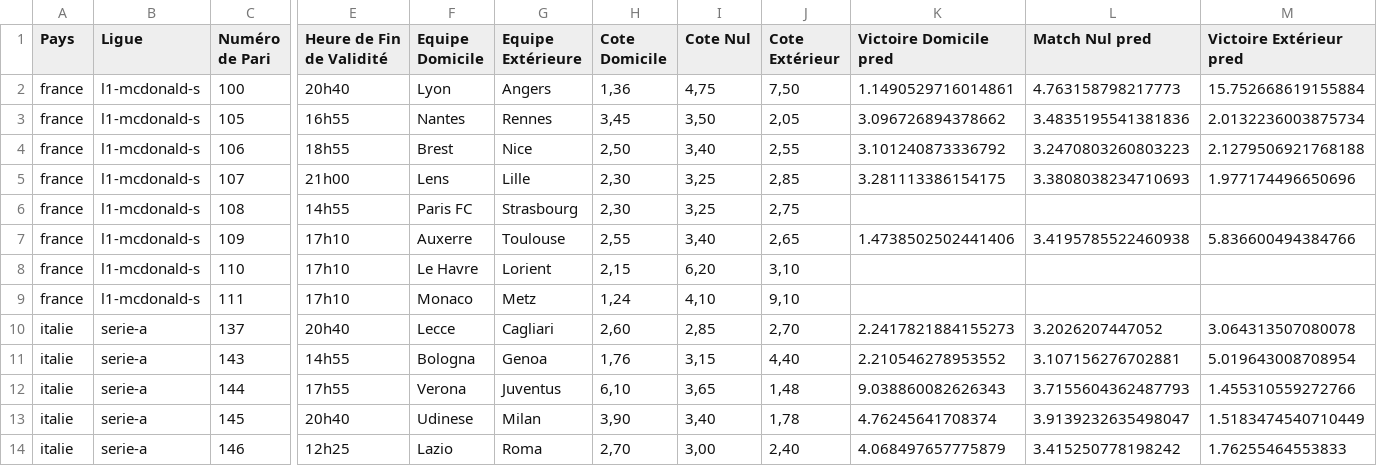
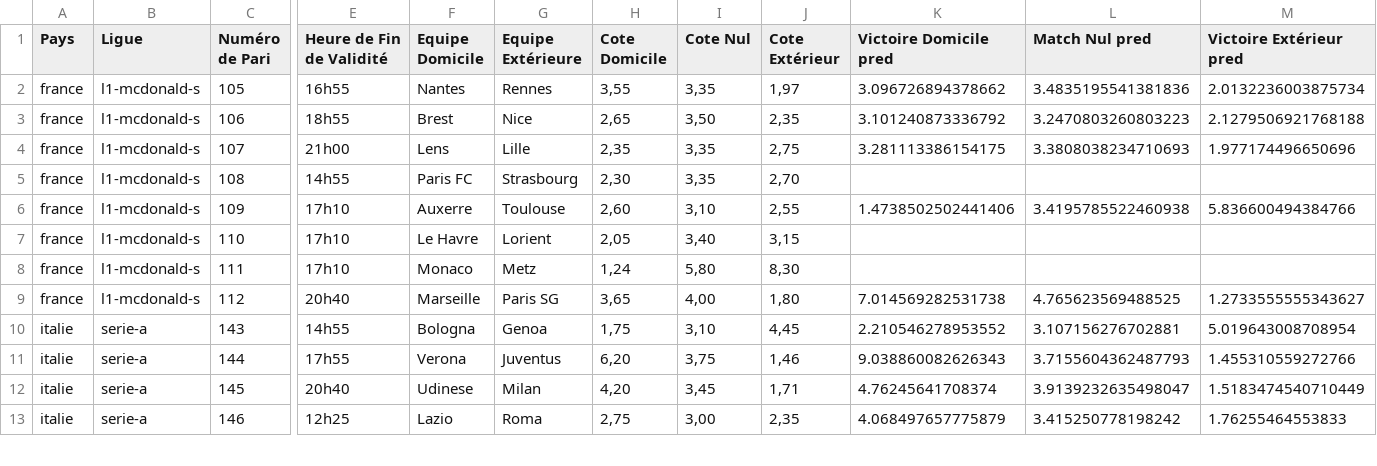
Before and after one commit to Metimer/Goalytics, a CSV file: predictions_du_jour.csv, drawn as a sheet; only a part is shown, gaps mark what is left out; removed rows and columns are numbered as before the commit, all else as after; rows hold the shown columns only; the diff covers the shown part only; the diff names each change by its address in the sheet, - before the commit and + after, or states it on an @@ line.

Commit message:
Mise à jour des fichiers CSV des prédictions

```diff
--- a/predictions_du_jour.csv
+++ b/predictions_du_jour.csv
-row 2: france | l1-mcdonald-s | 100 | 20h40 | Lyon | Angers | 1,36 | 4,75 | 7,50 | 1.1490529716014861 | 4.763158798217773 | 15.752668619155884
-H2 (Cote Domicile): 3,45
+H2 (Cote Domicile): 3,55
-I2 (Cote Nul): 3,50
+I2 (Cote Nul): 3,35
-J2 (Cote Extérieur): 2,05
+J2 (Cote Extérieur): 1,97
-H3 (Cote Domicile): 2,50
+H3 (Cote Domicile): 2,65
-I3 (Cote Nul): 3,40
+I3 (Cote Nul): 3,50
-J3 (Cote Extérieur): 2,55
+J3 (Cote Extérieur): 2,35
-H4 (Cote Domicile): 2,30
+H4 (Cote Domicile): 2,35
-I4:I5 (Cote Nul): 3,25
+I4:I5 (Cote Nul): 3,35
-J4 (Cote Extérieur): 2,85
+J4 (Cote Extérieur): 2,75
-J5 (Cote Extérieur): 2,75
+J5 (Cote Extérieur): 2,70
-H6 (Cote Domicile): 2,55
+H6 (Cote Domicile): 2,60
-I6 (Cote Nul): 3,40
+I6 (Cote Nul): 3,10
-J6 (Cote Extérieur): 2,65
+J6 (Cote Extérieur): 2,55
-H7 (Cote Domicile): 2,15
+H7 (Cote Domicile): 2,05
-I7 (Cote Nul): 6,20
+I7 (Cote Nul): 3,40
-J7 (Cote Extérieur): 3,10
+J7 (Cote Extérieur): 3,15
-I8 (Cote Nul): 4,10
+I8 (Cote Nul): 5,80
-J8 (Cote Extérieur): 9,10
+J8 (Cote Extérieur): 8,30
-row 10: italie | serie-a | 137 | 20h40 | Lecce | Cagliari | 2,60 | 2,85 | 2,70 | 2.2417821884155273 | 3.2026207447052 | 3.064313507080078
+row 9: france | l1-mcdonald-s | 112 | 20h40 | Marseille | Paris SG | 3,65 | 4,00 | 1,80 | 7.014569282531738 | 4.765623569488525 | 1.2733555555343627
-H10 (Cote Domicile): 1,76
+H10 (Cote Domicile): 1,75
-I10 (Cote Nul): 3,15
+I10 (Cote Nul): 3,10
-J10 (Cote Extérieur): 4,40
+J10 (Cote Extérieur): 4,45
-H11 (Cote Domicile): 6,10
+H11 (Cote Domicile): 6,20
-I11 (Cote Nul): 3,65
+I11 (Cote Nul): 3,75
-J11 (Cote Extérieur): 1,48
+J11 (Cote Extérieur): 1,46
-H12 (Cote Domicile): 3,90
+H12 (Cote Domicile): 4,20
-I12 (Cote Nul): 3,40
+I12 (Cote Nul): 3,45
-J12 (Cote Extérieur): 1,78
+J12 (Cote Extérieur): 1,71
-H13 (Cote Domicile): 2,70
+H13 (Cote Domicile): 2,75
-J13 (Cote Extérieur): 2,40
+J13 (Cote Extérieur): 2,35
```
Also changed, not shown: 2 removed rows and 73 edited cells elsewhere in this file.
